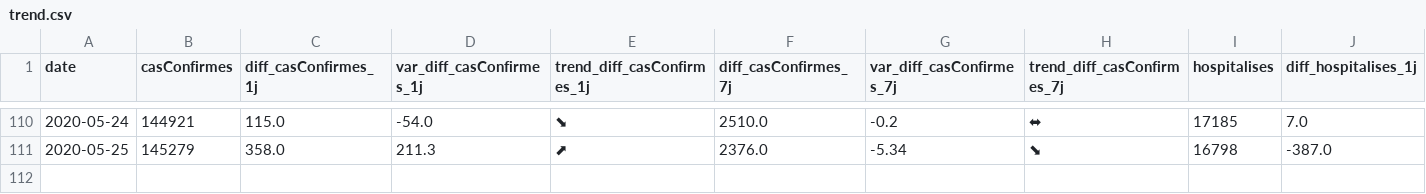
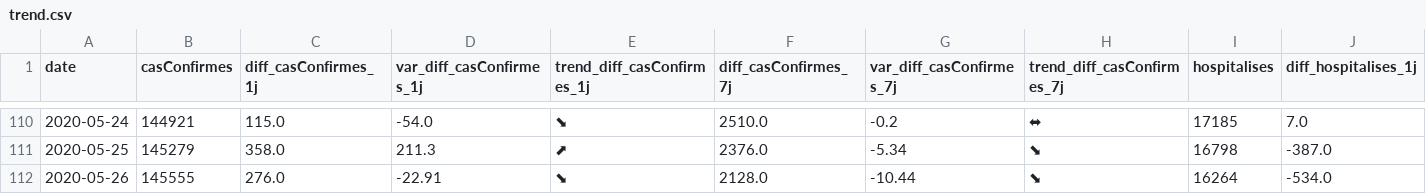
Before and after one commit to guillaumefe/edition-du-soir-report, a CSV file: data/trend.csv, drawn as a sheet; only a part is shown, gaps mark what is left out; rows hold the shown columns only; the diff names each change by its address in the sheet, - before the commit and + after, or states it on an @@ line.

```diff
--- a/data/trend.csv
+++ b/data/trend.csv
+row 112: 2020-05-26 | 145555 | 276.0 | -22.91 | ⬊ | 2128.0 | -10.44 | ⬊ | 16264 | -534.0
```
Also changed, not shown: data/summary.csv, 1 other file.
